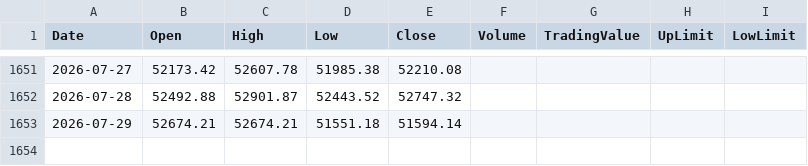
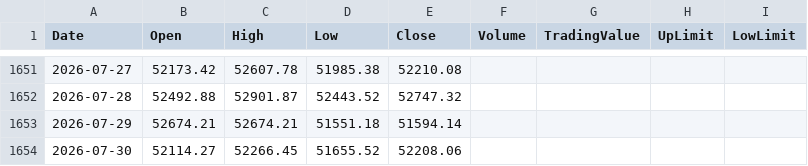
Before and after one commit to keroppa88/jpx_data, a CSV file: data/NYダウ.csv, drawn as a sheet; only a part is shown, gaps mark what is left out; the diff names each change by its address in the sheet, - before the commit and + after, or states it on an @@ line.

```diff
--- a/data/NYダウ.csv
+++ b/data/NYダウ.csv
+row 1654: 2026-07-30 | 52114.27 | 52266.45 | 51655.52 | 52208.06
```
Also changed, not shown: data/S&P500.csv, data/SOX指数.csv, 1 other file.
